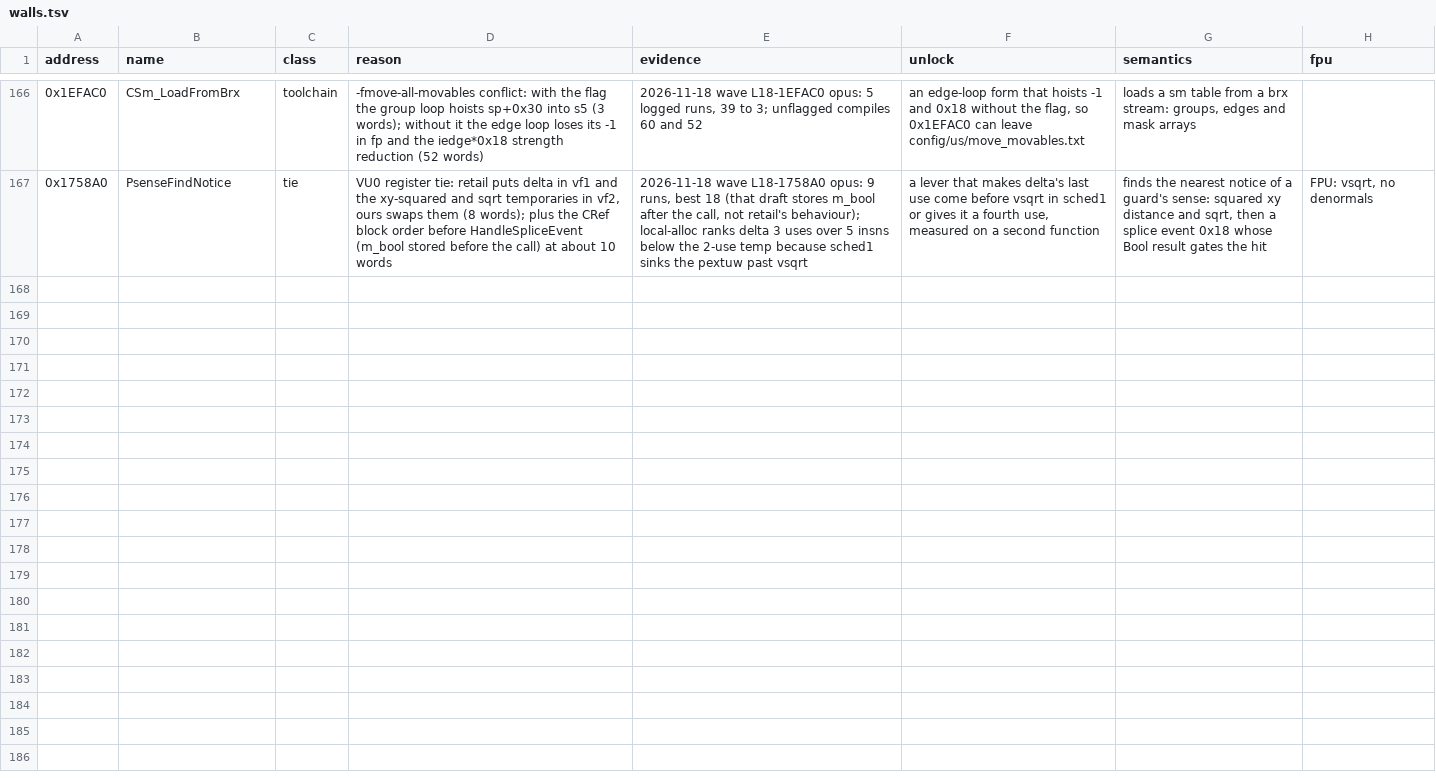
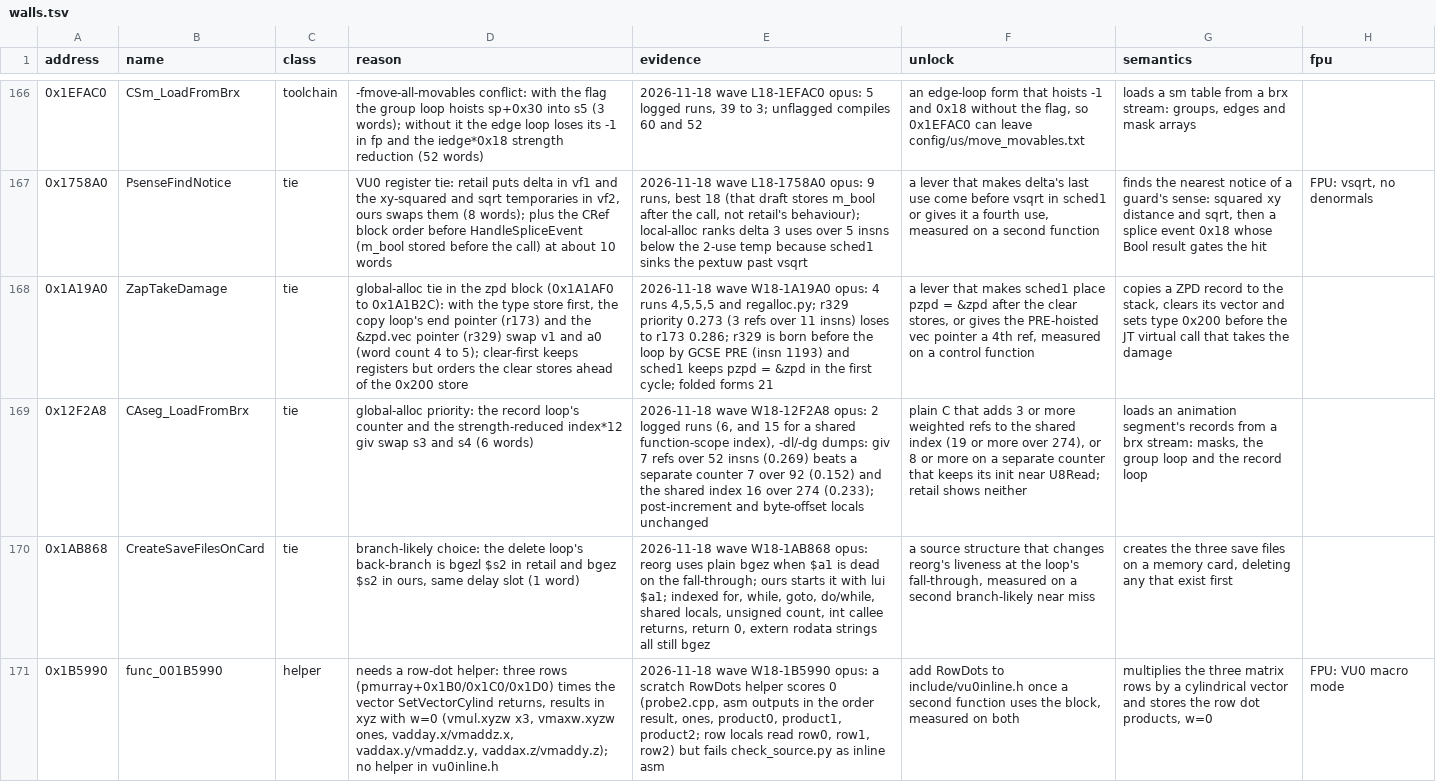
Before and after one commit to OpenThievius/sly2-decomp, a TSV file: config/matching/walls.tsv, drawn as a sheet; only a part is shown, gaps mark what is left out; the diff names each change by its address in the sheet, - before the commit and + after, or states it on an @@ line.

Commit message:
feat(us): match 3 register-class drafts; 4 walls
Wave W18: seven Opus workers on near misses that had 195 to 326 runs
of statement permutations each. Three reached 0 and landed:
0x1CE6D0 ConstructRipOfType (the third parameter was a steering
argument; retail's result is an uninitialised local), 0x218790
CombineColorTransforms (the parent add term in its own local, product
first) and 0x14E968 GetCmCpdefi (SO slot 50 takes a CPDEFI and no
float: SO::GetCpdefi now has that parameter).

0x14E968 was merged by hand into new_14d1d0_14d470.cpp: its CPDEFI
and CM are now the full layouts and the file includes so.h.

Four got wall rows: 0x1A19A0 (4, global-alloc tie), 0x12F2A8 (6,
global-alloc priority), 0x1AB868 (1, branch-likely choice) and
0x1B5990 (VU0 row-dot helper, measured at 0 as a probe only).
matching.md has the second-round levers.

Registry: 5640 of 6755 matched (was 5637). make elf prints PASS:
reconstructed image matches retail; make check passes; PAL, objdiff
and README refreshed.

```diff
--- a/config/matching/walls.tsv
+++ b/config/matching/walls.tsv
+row 168: 0x1A19A0 | ZapTakeDamage | tie | global-alloc tie in the zpd block (0x1A1AF0 to 0x1A1B2C): with the type store first, the copy loop's end pointer (r173) and the &zpd.vec pointer (r329) swap v1 and a0 (word count 4 to 5); clear-first keeps registers but orders the clear stores ahead of the 0x200 store | 2026-11-18 wave W18-1A19A0 opus: 4 runs 4,5,5,5 and regalloc.py; r329 priority 0.273 (3 refs over 11 insns) loses to r173 0.286; r329 is born before the loop by GCSE PRE (insn 1193) and sched1 keeps pzpd = &zpd in the first cycle; folded forms 21 | a lever that makes sched1 place pzpd = &zpd after the clear stores, or gives the PRE-hoisted vec pointer a 4th ref, measured on a control function | copies a ZPD record to the stack, clears its vector and sets type 0x200 before the JT virtual call that takes the damage
+row 169: 0x12F2A8 | CAseg_LoadFromBrx | tie | global-alloc priority: the record loop's counter and the strength-reduced index*12 giv swap s3 and s4 (6 words) | 2026-11-18 wave W18-12F2A8 opus: 2 logged runs (6, and 15 for a shared function-scope index), -dl/-dg dumps: giv 7 refs over 52 insns (0.269) beats a separate counter 7 over 92 (0.152) and the shared index 16 over 274 (0.233); post-increment and byte-offset locals unchanged | plain C that adds 3 or more weighted refs to the shared index (19 or more over 274), or 8 or more on a separate counter that keeps its init near U8Read; retail shows neither | loads an animation segment's records from a brx stream: masks, the group loop and the record loop
+row 170: 0x1AB868 | CreateSaveFilesOnCard | tie | branch-likely choice: the delete loop's back-branch is bgezl $s2 in retail and bgez $s2 in ours, same delay slot (1 word) | 2026-11-18 wave W18-1AB868 opus: reorg uses plain bgez when $a1 is dead on the fall-through; ours starts it with lui $a1; indexed for, while, goto, do/while, shared locals, unsigned count, int callee returns, return 0, extern rodata strings all still bgez | a source structure that changes reorg's liveness at the loop's fall-through, measured on a second branch-likely near miss | creates the three save files on a memory card, deleting any that exist first
+row 171: 0x1B5990 | func_001B5990 | helper | needs a row-dot helper: three rows (pmurray+0x1B0/0x1C0/0x1D0) times the vector SetVectorCylind returns, results in xyz with w=0 (vmul.xyzw x3, vmaxw.xyzw ones, vadday.x/vmaddz.x, vaddax.y/vmaddz.y, vaddax.z/vmaddy.z); no helper in vu0inline.h | 2026-11-18 wave W18-1B5990 opus: a scratch RowDots helper scores 0 (probe2.cpp, asm outputs in the order result, ones, product0, product1, product2; row locals read row0, row1, row2) but fails check_source.py as inline asm | add RowDots to include/vu0inline.h once a second function uses the block, measured on both | multiplies the three matrix rows by a cylindrical vector and stores the row dot products, w=0 | FPU: VU0 macro mode
```
Also changed, not shown: config/eu/addresses.tsv, config/eu/c_status.tsv, 12 other files.
